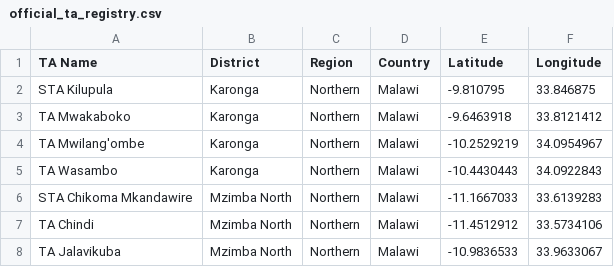
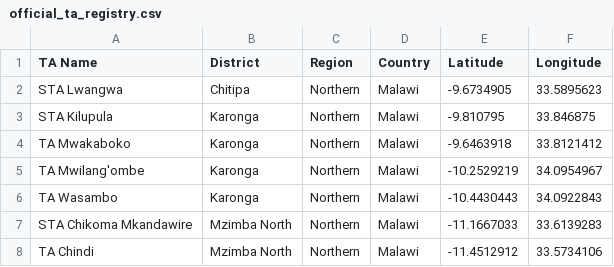
Before and after one commit to shinobi-hunter/kobo-media, a CSV file: traditional_authorities/official_ta_registry.csv, drawn as a sheet; only a part is shown; the shorter side is filled out with more unchanged rows.

Commit message:
Update TA GPS Results

```diff
--- a/traditional_authorities/official_ta_registry.csv
+++ b/traditional_authorities/official_ta_registry.csv
@@ -1,2 +1,3 @@
 "TA Name","District","Region","Country","Latitude","Longitude"
+"STA Lwangwa","Chitipa","Northern","Malawi","-9.6734905","33.5895623"
 "STA Kilupula","Karonga","Northern","Malawi","-9.810795","33.846875"
```
